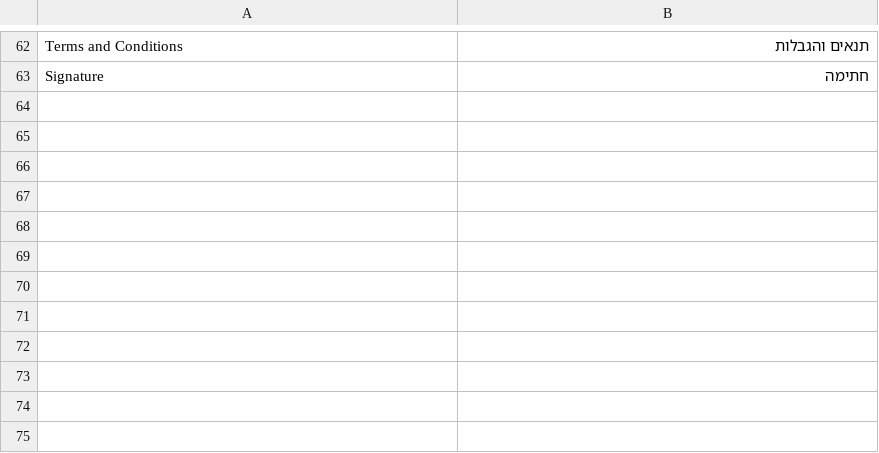
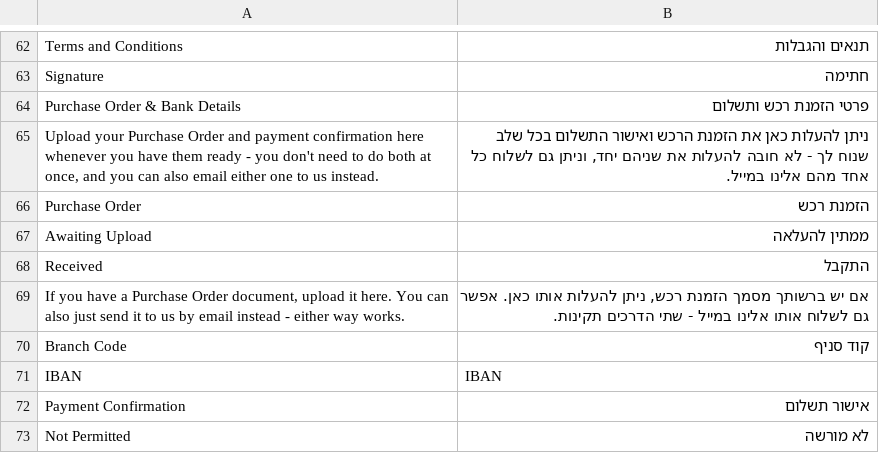
Before and after one commit to mbullie/highskills_erpnext, a CSV file: highskills_erpnext/translations/he.csv, drawn as a sheet; only a part is shown, gaps mark what is left out; the diff names each change by its address in the sheet, - before the commit and + after, or states it on an @@ line.

Commit message:
updated bank trasnfer page

```diff
--- a/highskills_erpnext/translations/he.csv
+++ b/highskills_erpnext/translations/he.csv
+row 64: Purchase Order & Bank Details | פרטי הזמנת רכש ותשלום
+row 65: Upload your Purchase Order and payment confirmation here whenever you have them ready - you don't need to do both at once, and you can also email either one to us instead. | ניתן להעלות כאן את הזמנת הרכש ואישור התשלום בכל שלב שנוח לך - לא חובה להעלות את שניהם יחד, וניתן גם לשלוח כל אחד מהם אלינו במייל.
+row 66: Purchase Order | הזמנת רכש
+row 67: Awaiting Upload | ממתין להעלאה
+row 68: Received | התקבל
+row 69: If you have a Purchase Order document, upload it here. You can also just send it to us by email instead - either way works. | אם יש ברשותך מסמך הזמנת רכש, ניתן להעלות אותו כאן. אפשר גם לשלוח אותו אלינו במייל - שתי הדרכים תקינות.
+row 70: Branch Code | קוד סניף
+row 71: IBAN | IBAN
+row 72: Payment Confirmation | אישור תשלום
+row 73: Not Permitted | לא מורשה
```
Also changed, not shown: 2 other files.
